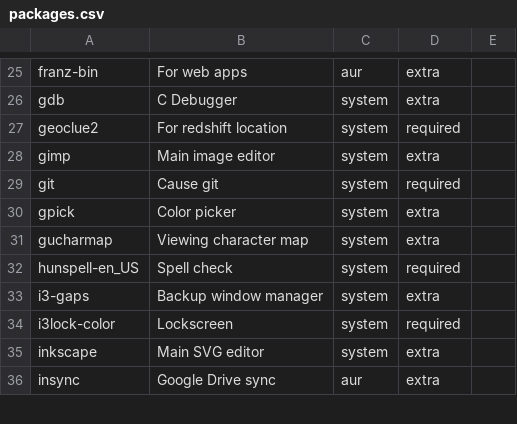
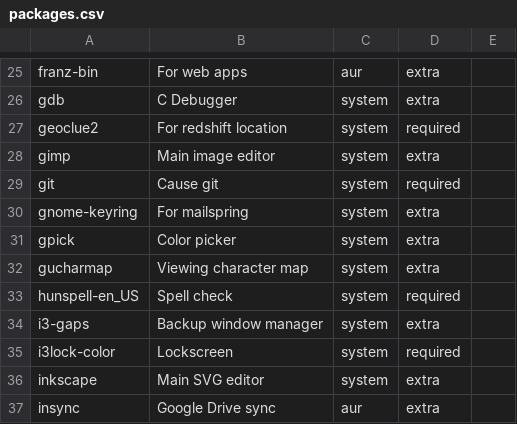
Before and after one commit to mihirlad55/LadOS, a CSV file: packages.csv, drawn as a sheet; only a part is shown, gaps mark what is left out; the diff names each change by its address in the sheet, - before the commit and + after, or states it on an @@ line.

Commit message:
Add gnome-keyring to packages.csv
gnome-keyring is required by mailspring.

```diff
--- a/packages.csv
+++ b/packages.csv
+row 30: gnome-keyring | For mailspring | system | extra
```
